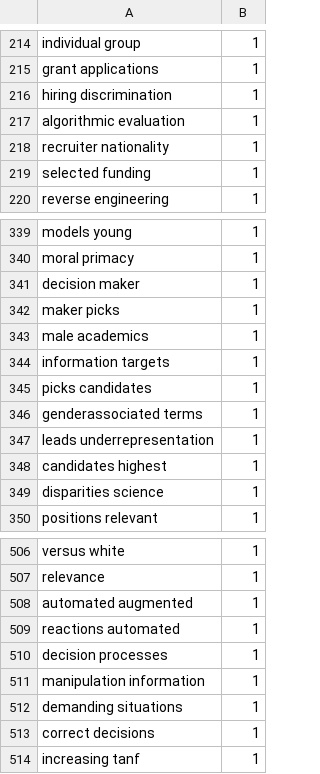
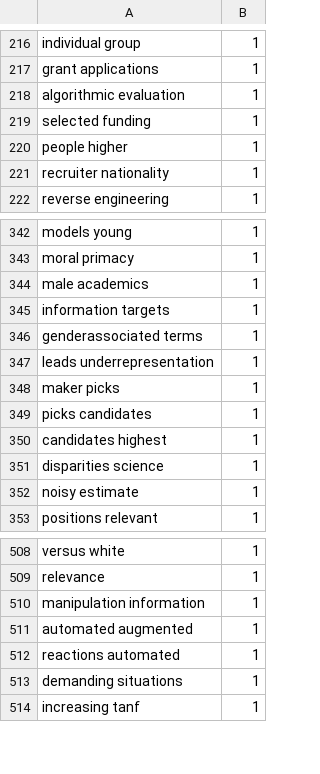
Before and after one commit to PieTempesti98/biases_in_hiring_decisions, a CSV file: data/keyphrases_2.csv, drawn as a sheet; only a part is shown, gaps mark what is left out; the diff covers the shown part only.

```diff
--- a/data/keyphrases_2.csv
+++ b/data/keyphrases_2.csv
@@ -215,6 +217,6 @@ individual group,1
 grant applications,1
-hiring discrimination,1
 algorithmic evaluation,1
-recruiter nationality,1
 selected funding,1
+people higher,1
+recruiter nationality,1
 reverse engineering,1
@@ -340,11 +343,11 @@ models young,1
 moral primacy,1
-decision maker,1
-maker picks,1
 male academics,1
 information targets,1
-picks candidates,1
 genderassociated terms,1
 leads underrepresentation,1
+maker picks,1
+picks candidates,1
 candidates highest,1
 disparities science,1
+noisy estimate,1
 positions relevant,1
@@ -507,8 +509,6 @@ versus white,1
 relevance,1
+manipulation information,1
 automated augmented,1
 reactions automated,1
-decision processes,1
-manipulation information,1
 demanding situations,1
-correct decisions,1
 increasing tanf,1
```
Also changed, not shown: 13 added rows, 9 removed rows, 9 moved rows and 6 edited cells elsewhere in this file, 1 other file.
